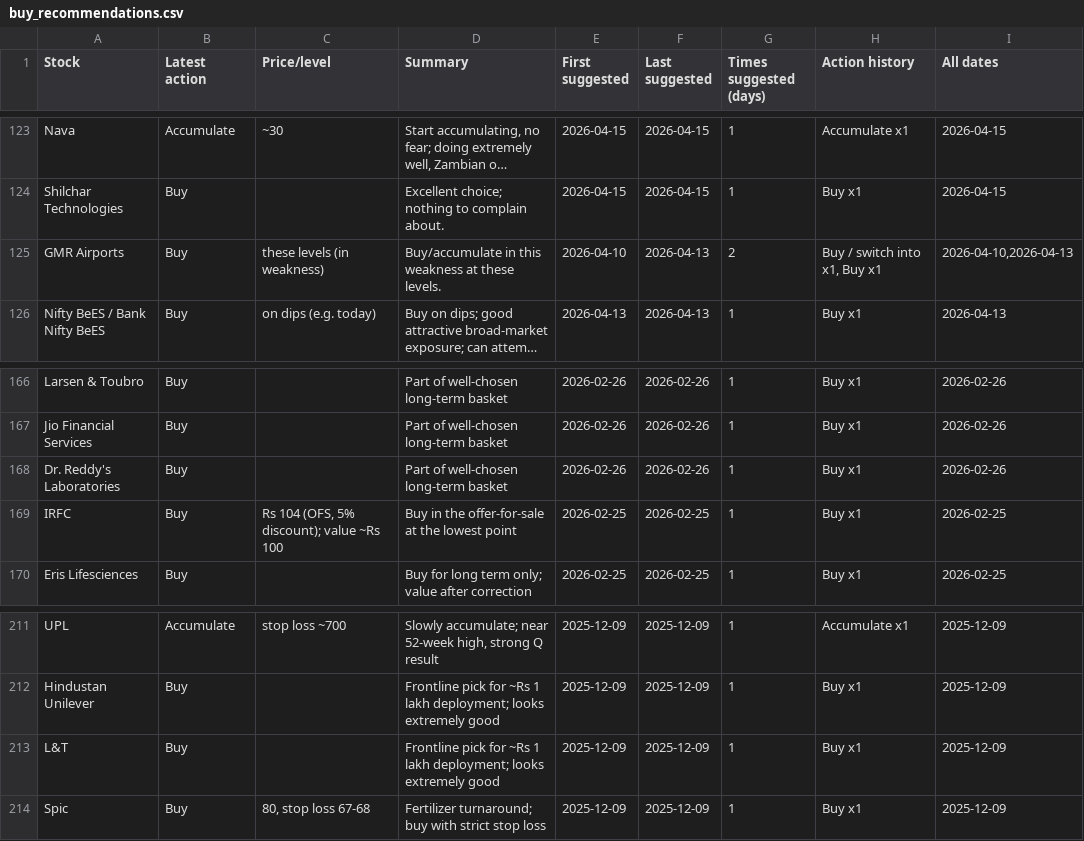
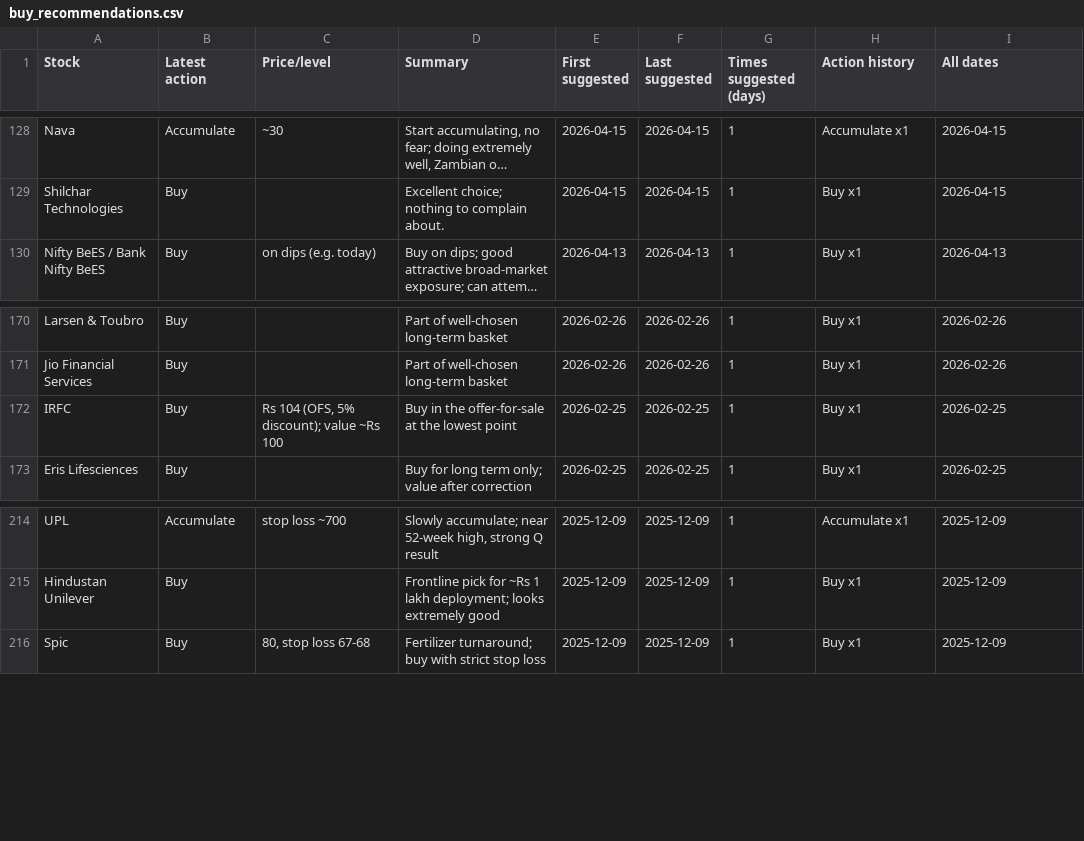
Before and after one commit to teja788/business_breakfast_youtube_summarizer, a CSV file: output/kutumba_rao/buy_recommendations.csv, drawn as a sheet; only a part is shown, gaps mark what is left out; long unchanged cells end in …; removed rows and columns are numbered as before the commit, all else as after; the diff covers the shown part only; the diff names each change by its address in the sheet, - before the commit and + after, or states it on an @@ line.

```diff
--- a/output/kutumba_rao/buy_recommendations.csv
+++ b/output/kutumba_rao/buy_recommendations.csv
-row 125: GMR Airports | Buy | these levels (in weakness) | Buy/accumulate in this weakness at these levels. | 2026-04-10 | 2026-04-13 | 2 | Buy / switch into x1, Buy x1 | 2026-04-10,2026-04-13
-row 168: Dr. Reddy's Laboratories | Buy |  | Part of well-chosen long-term basket | 2026-02-26 | 2026-02-26 | 1 | Buy x1 | 2026-02-26
-row 213: L&T | Buy |  | Frontline pick for ~Rs 1 lakh deployment; looks extremely good | 2025-12-09 | 2025-12-09 | 1 | Buy x1 | 2025-12-09
```
Also changed, not shown: 9 added rows and 4 removed rows elsewhere in this file, output/kranti/buy_recommendations.csv, output/kutumba_rao/recommendations.csv, 40 other files.
